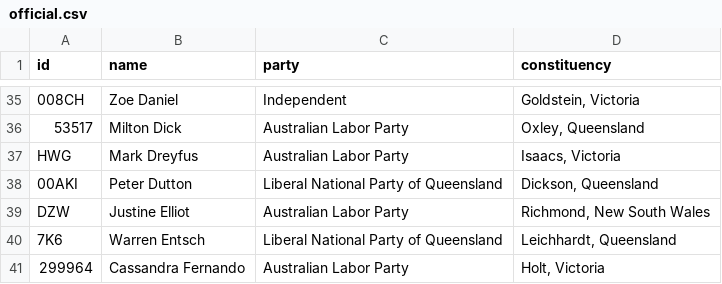
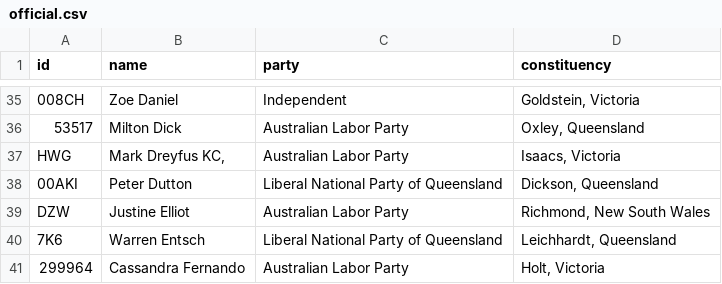
Before and after one commit to every-politician-scrapers/australia-house-of-representatives, a CSV file: data/official.csv, drawn as a sheet; only a part is shown, gaps mark what is left out; the diff names each change by its address in the sheet, - before the commit and + after, or states it on an @@ line.

```diff
--- a/data/official.csv
+++ b/data/official.csv
-B37 (name): Mark Dreyfus
+B37 (name): Mark Dreyfus KC,
```
Also changed, not shown: 1 other file.
